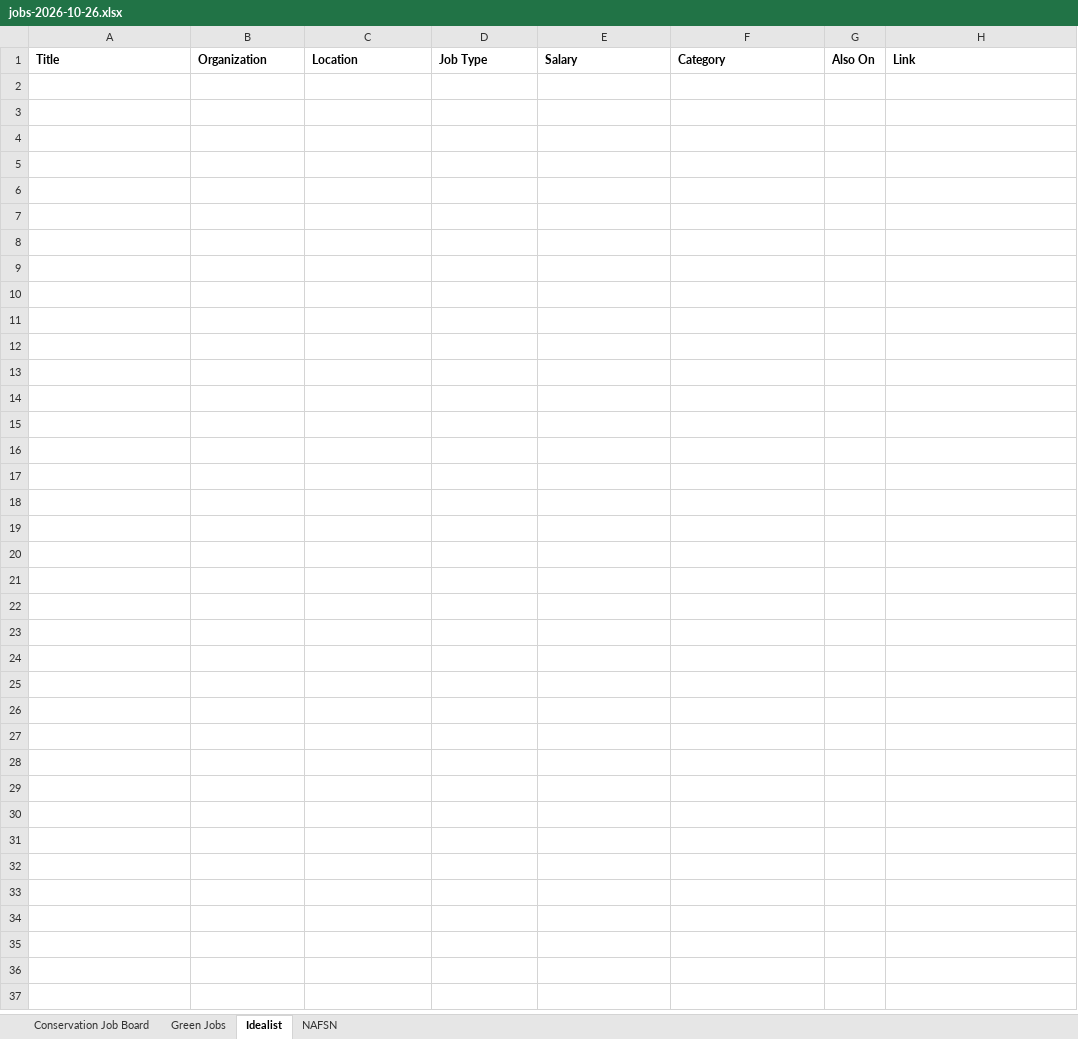
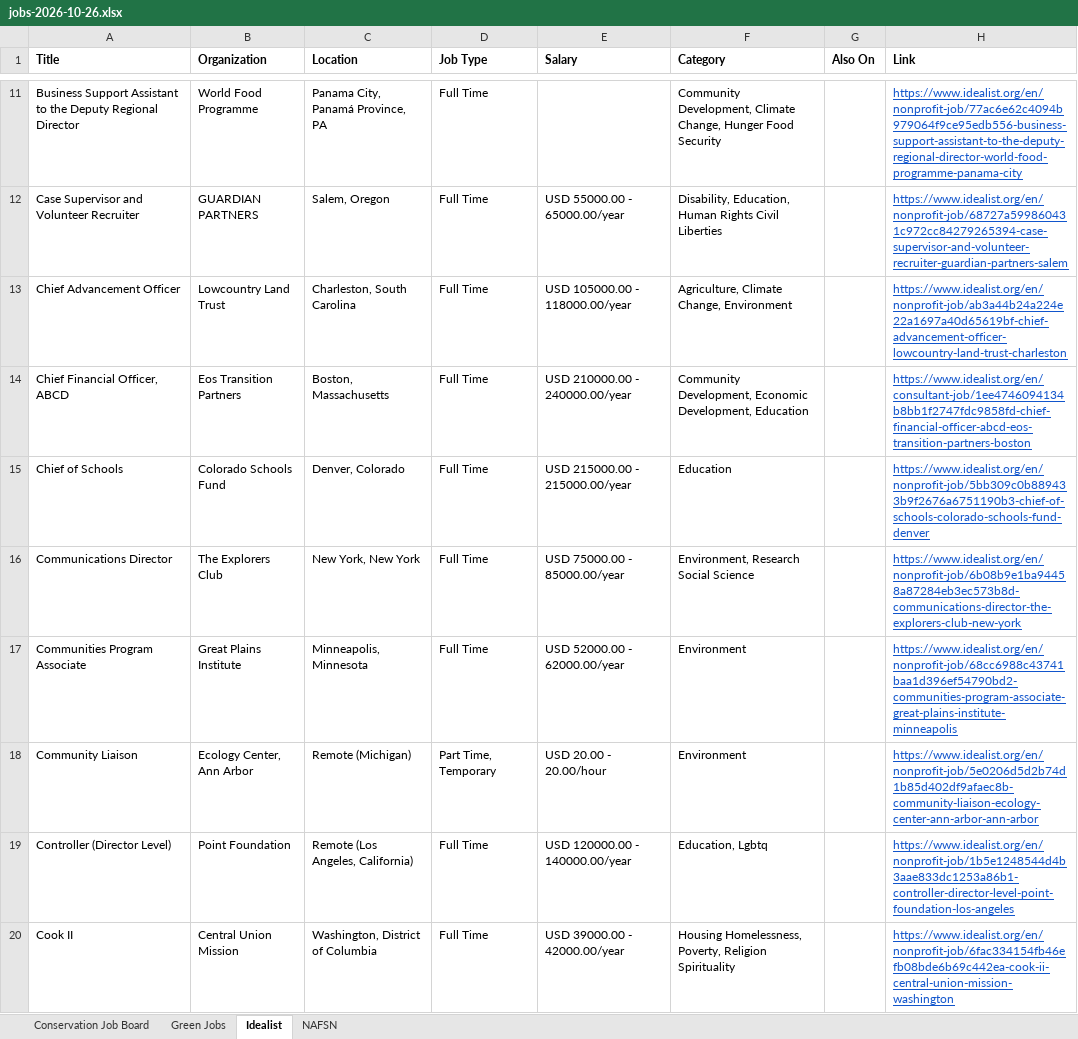
Before and after one commit to dchandarana07/jobs-digest, an Excel workbook: docs/xlsx/jobs-2026-10-26.xlsx, sheet Idealist, drawn as a sheet; only a part is shown, gaps mark what is left out; values as stored, in another font and other column widths than the file's, no borders; the diff covers the shown part only; the diff names each change by its address in the sheet, - before the commit and + after, or states it on an @@ line.

```diff
--- a/docs/xlsx/jobs-2026-10-26.xlsx (sheet Idealist)
+++ b/docs/xlsx/jobs-2026-10-26.xlsx (sheet Idealist)
+row 11: Business Support Assistant to the Deputy Regional Director | World Food Programme | Panama City, Panamá Province, PA | Full Time |  | Community Development, Climate Change, Hunger Food Security |  | https://www.idealist.org/en/nonprofit-job/77ac6e62c4094b979064f9ce95edb556-business-support-assistant-to-the-deputy-regional-director-world-food-programme-panama-city
+row 12: Case Supervisor and Volunteer Recruiter | GUARDIAN PARTNERS | Salem, Oregon | Full Time | USD 55000.00 - 65000.00/year | Disability, Education, Human Rights Civil Liberties |  | https://www.idealist.org/en/nonprofit-job/68727a599860431c972cc84279265394-case-supervisor-and-volunteer-recruiter-guardian-partners-salem
+row 13: Chief Advancement Officer | Lowcountry Land Trust | Charleston, South Carolina | Full Time | USD 105000.00 - 118000.00/year | Agriculture, Climate Change, Environment |  | https://www.idealist.org/en/nonprofit-job/ab3a44b24a224e22a1697a40d65619bf-chief-advancement-officer-lowcountry-land-trust-charleston
+row 14: Chief Financial Officer, ABCD | Eos Transition Partners | Boston, Massachusetts | Full Time | USD 210000.00 - 240000.00/year | Community Development, Economic Development, Education |  | https://www.idealist.org/en/consultant-job/1ee4746094134b8bb1f2747fdc9858fd-chief-financial-officer-abcd-eos-transition-partners-boston
+row 15: Chief of Schools | Colorado Schools Fund | Denver, Colorado | Full Time | USD 215000.00 - 215000.00/year | Education |  | https://www.idealist.org/en/nonprofit-job/5bb309c0b889433b9f2676a6751190b3-chief-of-schools-colorado-schools-fund-denver
+row 16: Communications Director | The Explorers Club | New York, New York | Full Time | USD 75000.00 - 85000.00/year | Environment, Research Social Science |  | https://www.idealist.org/en/nonprofit-job/6b08b9e1ba94458a87284eb3ec573b8d-communications-director-the-explorers-club-new-york
+row 17: Communities Program Associate | Great Plains Institute | Minneapolis, Minnesota | Full Time | USD 52000.00 - 62000.00/year | Environment |  | https://www.idealist.org/en/nonprofit-job/68cc6988c43741baa1d396ef54790bd2-communities-program-associate-great-plains-institute-minneapolis
+row 18: Community Liaison | Ecology Center, Ann Arbor | Remote (Michigan) | Part Time, Temporary | USD 20.00 - 20.00/hour | Environment |  | https://www.idealist.org/en/nonprofit-job/5e0206d5d2b74d1b85d402df9afaec8b-community-liaison-ecology-center-ann-arbor-ann-arbor
+row 19: Controller (Director Level) | Point Foundation | Remote (Los Angeles, California) | Full Time | USD 120000.00 - 140000.00/year | Education, Lgbtq |  | https://www.idealist.org/en/nonprofit-job/1b5e1248544d4b3aae833dc1253a86b1-controller-director-level-point-foundation-los-angeles
+row 20: Cook II | Central Union Mission | Washington, District of Columbia | Full Time | USD 39000.00 - 42000.00/year | Housing Homelessness, Poverty, Religion Spirituality |  | https://www.idealist.org/en/nonprofit-job/6fac334154fb46efb08bde6b69c442ea-cook-ii-central-union-mission-washington
```
Also changed, not shown: 75 added rows elsewhere in this sheet, sheet Conservation Job Board, sheet Green Jobs, 3 other files.
